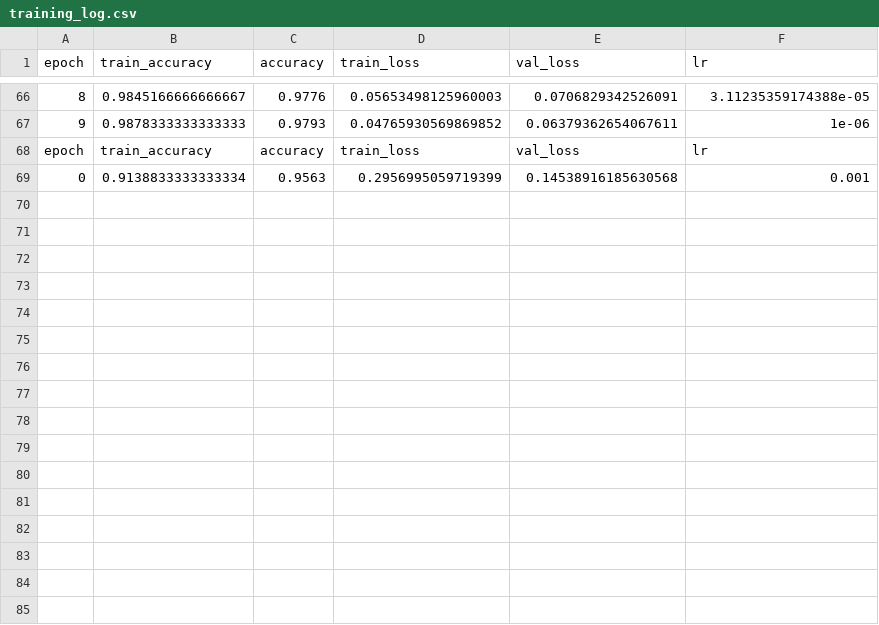
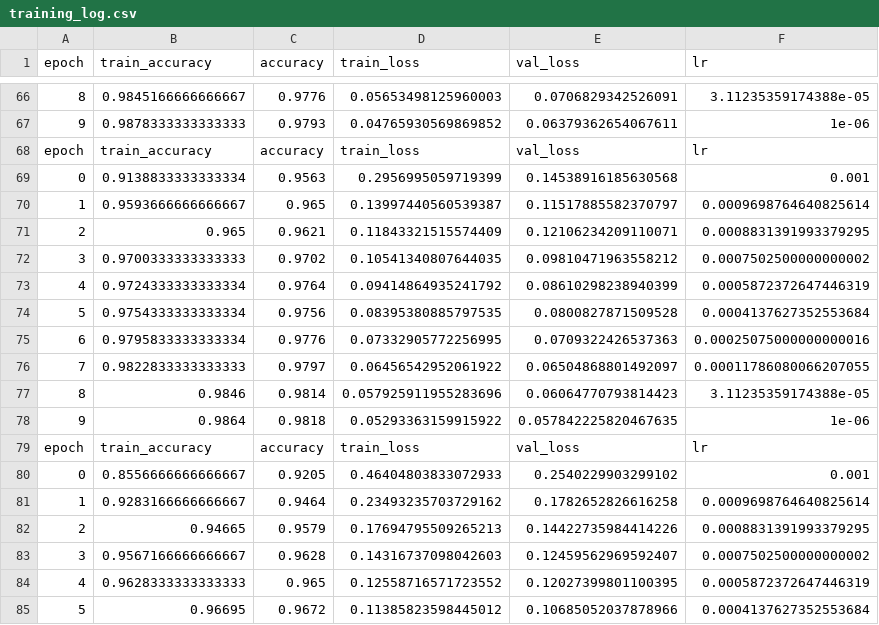
Before and after one commit to axelR44/ml-from-scratch, a CSV file: training_log.csv, drawn as a sheet; only a part is shown, gaps mark what is left out.

```diff
--- a/training_log.csv
+++ b/training_log.csv
@@ -69 +69,17 @@ epoch,train_accuracy,accuracy,train_loss,val_loss,lr
 0,0.9138833333333334,0.9563,0.2956995059719399,0.14538916185630568,0.001
+1,0.9593666666666667,0.965,0.13997440560539387,0.11517885582370797,0.0009698764640825614
+2,0.965,0.9621,0.11843321515574409,0.12106234209110071,0.0008831391993379295
+3,0.9700333333333333,0.9702,0.10541340807644035,0.09810471963558212,0.0007502500000000002
+4,0.9724333333333334,0.9764,0.09414864935241792,0.08610298238940399,0.0005872372647446319
+5,0.9754333333333334,0.9756,0.08395380885797535,0.0800827871509528,0.0004137627352553684
+6,0.9795833333333334,0.9776,0.07332905772256995,0.0709322426537363,0.00025075000000000016
+7,0.9822833333333333,0.9797,0.06456542952061922,0.06504868801492097,0.00011786080066207055
+8,0.9846,0.9814,0.057925911955283696,0.06064770793814423,3.11235359174388e-05
+9,0.9864,0.9818,0.05293363159915922,0.057842225820467635,1e-06
+epoch,train_accuracy,accuracy,train_loss,val_loss,lr
+0,0.8556666666666667,0.9205,0.46404803833072933,0.2540229903299102,0.001
+1,0.9283166666666667,0.9464,0.23493235703729162,0.1782652826616258,0.0009698764640825614
+2,0.94665,0.9579,0.17694795509265213,0.14422735984414226,0.0008831391993379295
+3,0.9567166666666667,0.9628,0.14316737098042603,0.12459562969592407,0.0007502500000000002
+4,0.9628333333333333,0.965,0.12558716571723552,0.12027399801100395,0.0005872372647446319
+5,0.96695,0.9672,0.11385823598445012,0.10685052037878966,0.0004137627352553684
```
Also changed, not shown: 4 other files.
